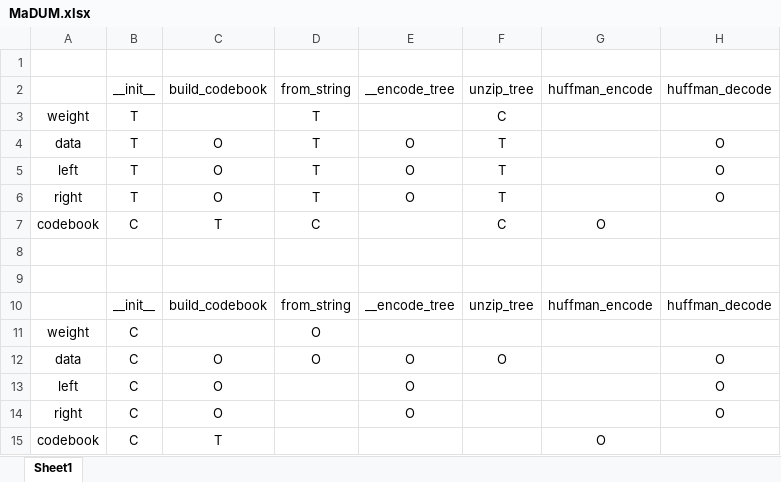
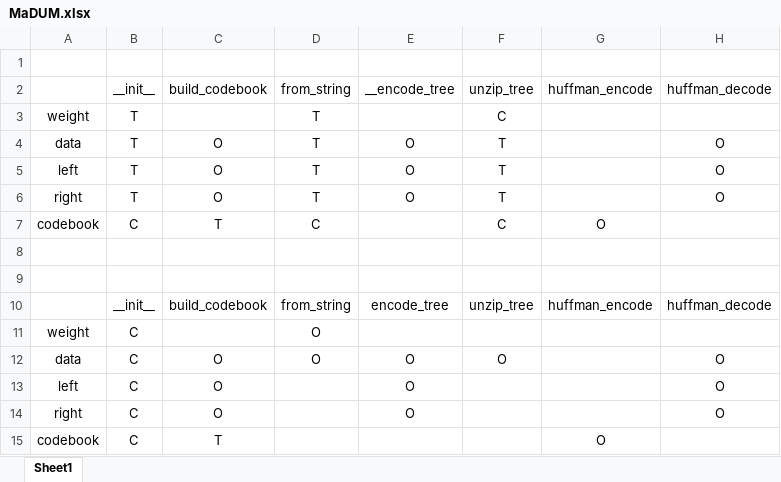
Before and after one commit to Romazho/Test_LOG3430-, an Excel workbook: TP3/MaDUM.xlsx, sheet Sheet1, drawn as a sheet; values as stored, in another font and other column widths than the file's, no borders; the diff names each change by its address in the sheet, - before the commit and + after, or states it on an @@ line.

```diff
--- a/TP3/MaDUM.xlsx (sheet Sheet1)
+++ b/TP3/MaDUM.xlsx (sheet Sheet1)
-E10: __encode_tree
+E10: encode_tree
```
Also changed, not shown: 2 other files.
